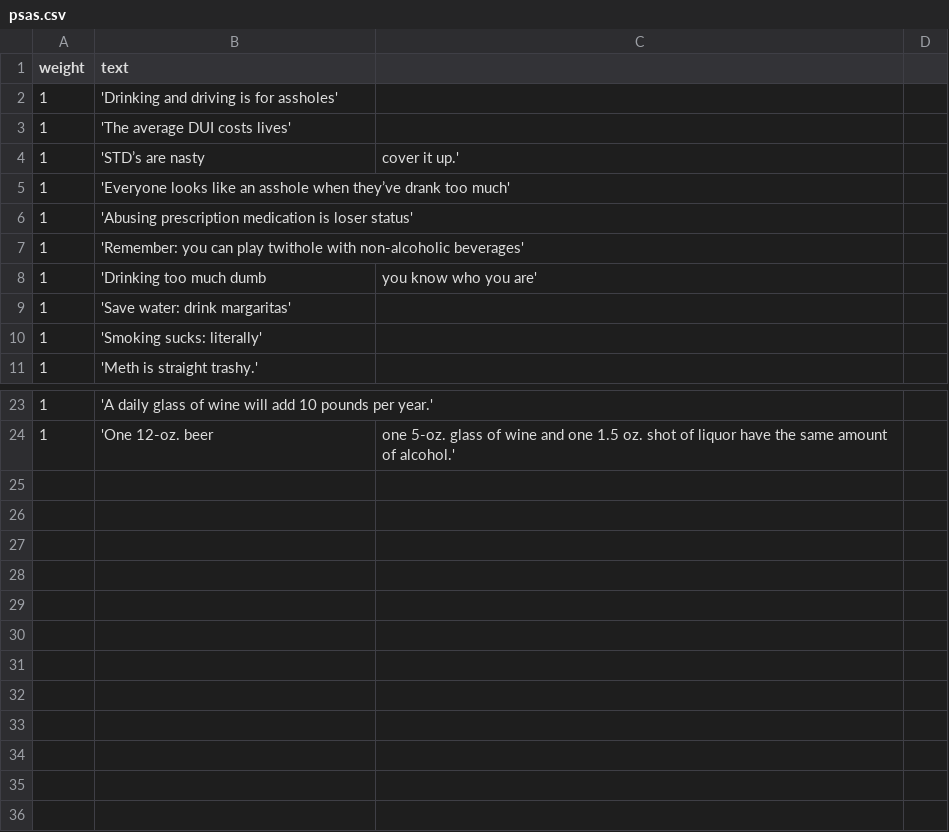
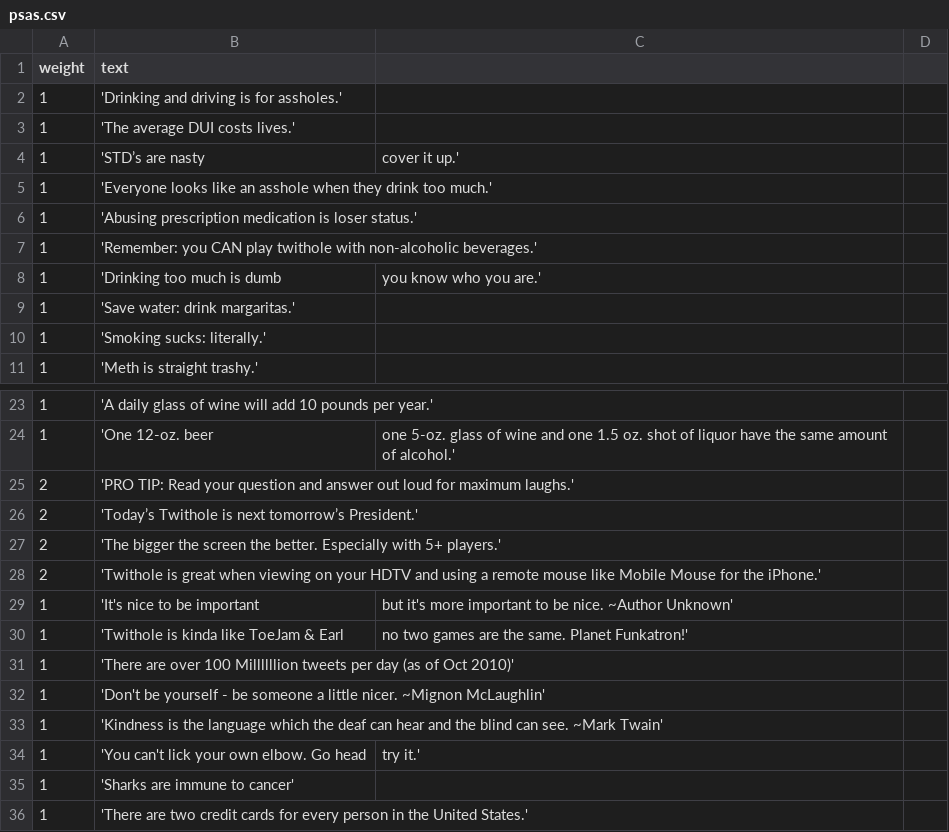
Before and after one commit to jwoertink/rr10-team-208, a CSV file: db/data/psas.csv, drawn as a sheet; only a part is shown, gaps mark what is left out.

```diff
--- a/db/data/psas.csv
+++ b/db/data/psas.csv
@@ -1,11 +1,11 @@
 weight,text
-1, 'Drinking and driving is for assholes'
-1, 'The average DUI costs lives'
+1, 'Drinking and driving is for assholes.'
+1, 'The average DUI costs lives.'
 1, 'STD’s are nasty, cover it up.'
-1, 'Everyone looks like an asshole when they’ve drank too much'
-1, 'Abusing prescription medication is loser status'
-1, 'Remember: you can play twithole with non-alcoholic beverages'
-1, 'Drinking too much dumb, you know who you are'
-1, 'Save water: drink margaritas'
-1, 'Smoking sucks: literally'
+1, 'Everyone looks like an asshole when they drink too much.'
+1, 'Abusing prescription medication is loser status.'
+1, 'Remember: you CAN play twithole with non-alcoholic beverages.'
+1, 'Drinking too much is dumb, you know who you are.'
+1, 'Save water: drink margaritas.'
+1, 'Smoking sucks: literally.'
 1, 'Meth is straight trashy.'
@@ -24 +24,13 @@ weight,text
 1, 'One 12-oz. beer, one 5-oz. glass of wine and one 1.5 oz. shot of liquor have the same amount of alcohol.'
+2, 'PRO TIP: Read your question and answer out loud for maximum laughs.'
+2, 'Today’s Twithole is next tomorrow’s President.'
+2, 'The bigger the screen the better. Especially with 5+ players.'
+2, 'Twithole is great when viewing on your HDTV and using a remote mouse like Mobile Mouse for the iPhone.'
+1, 'It's nice to be important, but it's more important to be nice. ~Author Unknown'
+1, 'Twithole is kinda like ToeJam & Earl, no two games are the same. Planet Funkatron!'
+1, 'There are over 100 Millllllion tweets per day (as of Oct 2010)'
+1, 'Don't be yourself - be someone a little nicer.  ~Mignon McLaughlin'
+1, 'Kindness is the language which the deaf can hear and the blind can see.  ~Mark Twain'
+1, 'You can't lick your own elbow. Go head, try it.'
+1, 'Sharks are immune to cancer'
+1, 'There are two credit cards for every person in the United States.'
```
Also changed, not shown: 10 other files.
